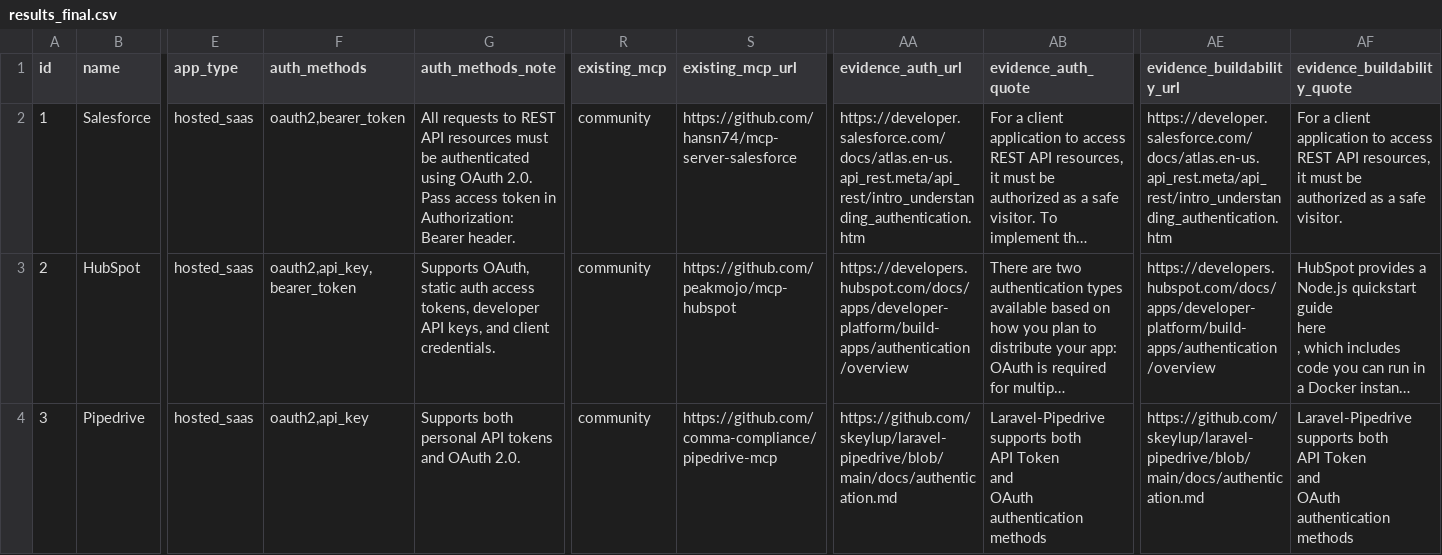
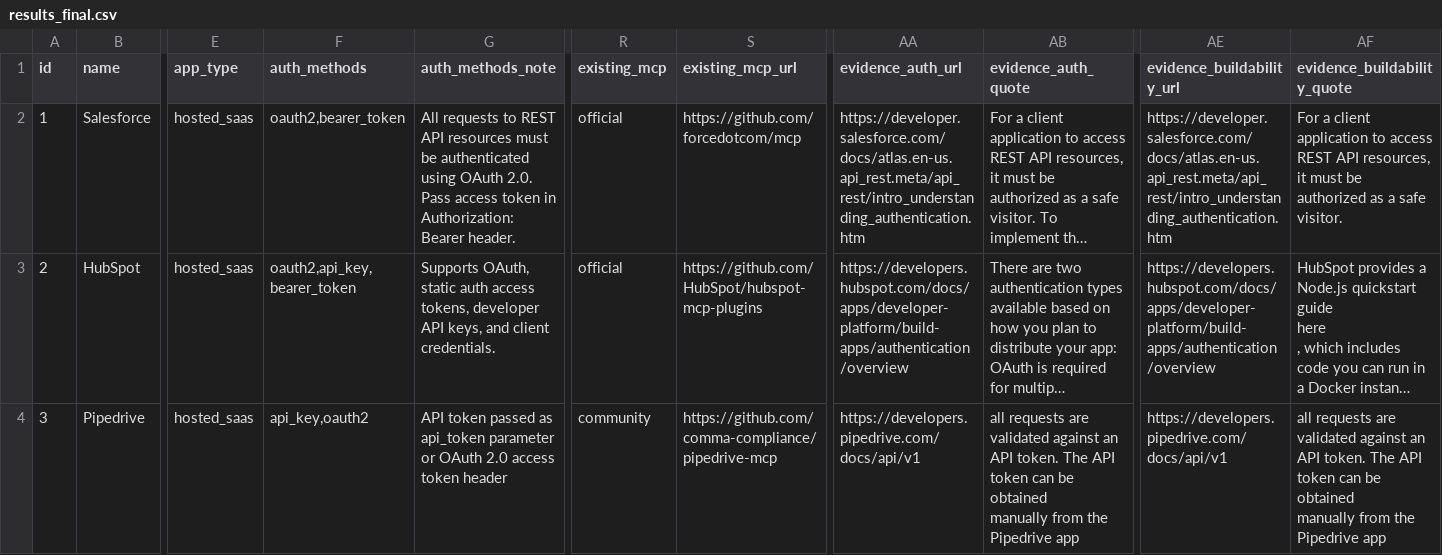
Before and after one commit to Sushanth-xy/composio-toolkit-research, a CSV file: data/results_final.csv, drawn as a sheet; only a part is shown, gaps mark what is left out; long unchanged cells end in …; ↵ is a line break in a cell; the diff covers the shown part only; the diff names each change by its address in the sheet, - before the commit and + after, or states it on an @@ line.

```diff
--- a/data/results_final.csv
+++ b/data/results_final.csv
-R2:R3 (existing_mcp): community
+R2:R3 (existing_mcp): official
-S2 (existing_mcp_url): https://github.com/hansn74/mcp-server-salesforce
+S2 (existing_mcp_url): https://github.com/forcedotcom/mcp
-S3 (existing_mcp_url): https://github.com/peakmojo/mcp-hubspot
+S3 (existing_mcp_url): https://github.com/HubSpot/hubspot-mcp-plugins
-F4 (auth_methods): oauth2,api_key
+F4 (auth_methods): api_key,oauth2
-G4 (auth_methods_note): Supports both personal API tokens and OAuth 2.0.
+G4 (auth_methods_note): API token passed as api_token parameter or OAuth 2.0 access token header
-AA4 (evidence_auth_url): https://github.com/skeylup/laravel-pipedrive/blob/main/docs/authentication.md
+AA4 (evidence_auth_url): https://developers.pipedrive.com/docs/api/v1
-AB4 (evidence_auth_quote): Laravel-Pipedrive supports both ↵ API Token ↵ and ↵ OAuth ↵ authentication methods
+AB4 (evidence_auth_quote): all requests are validated against an API token. The API token can be ↵ obtained ↵ manually from the Pipedrive app
-AE4 (evidence_buildability_url): https://github.com/skeylup/laravel-pipedrive/blob/main/docs/authentication.md
+AE4 (evidence_buildability_url): https://developers.pipedrive.com/docs/api/v1
-AF4 (evidence_buildability_quote): Laravel-Pipedrive supports both ↵ API Token ↵ and ↵ OAuth ↵ authentication methods
+AF4 (evidence_buildability_quote): all requests are validated against an API token. The API token can be ↵ obtained ↵ manually from the Pipedrive app
```
Also changed, not shown: 69 edited cells elsewhere in this file, data/quote_audit.csv, 9 other files.
